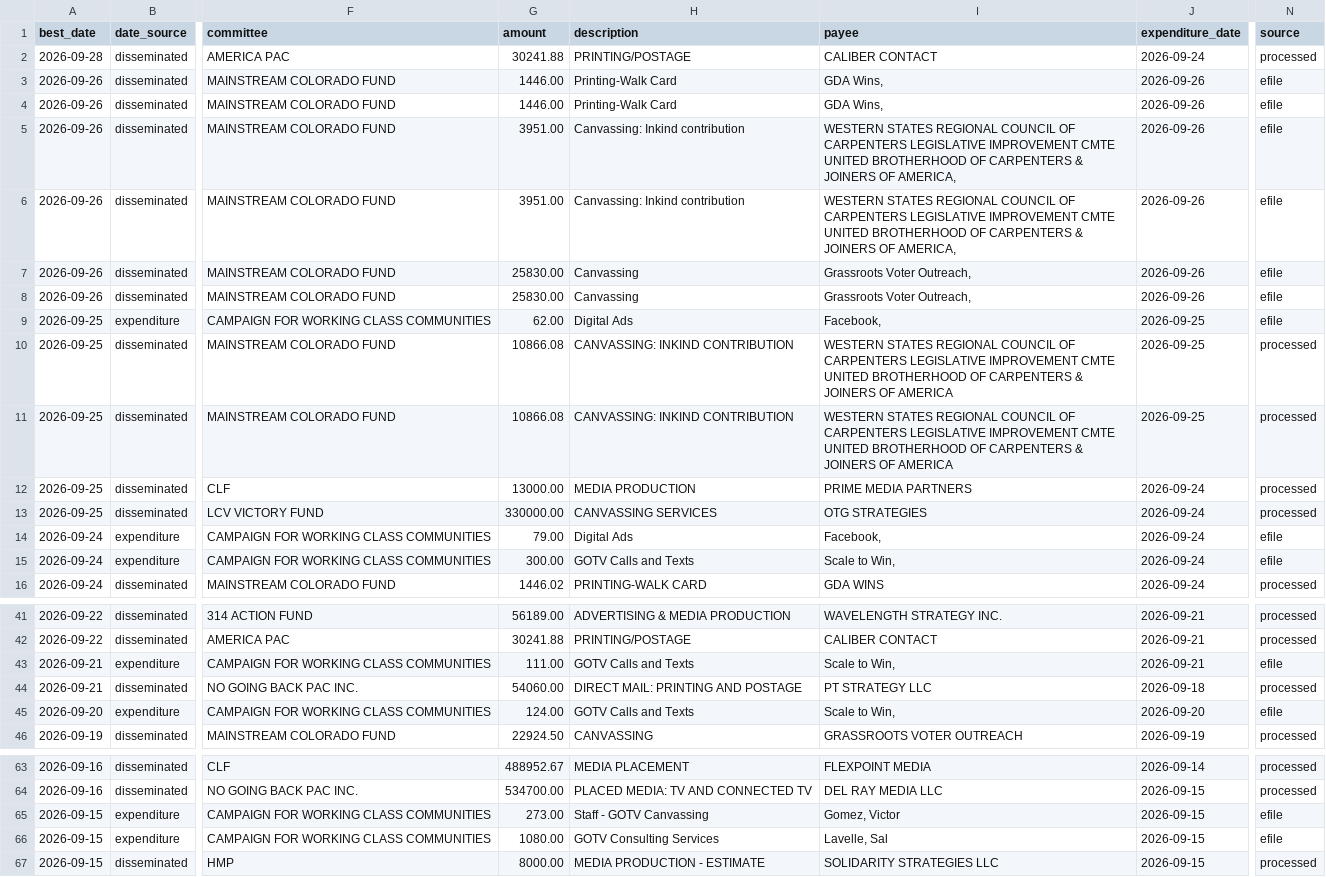
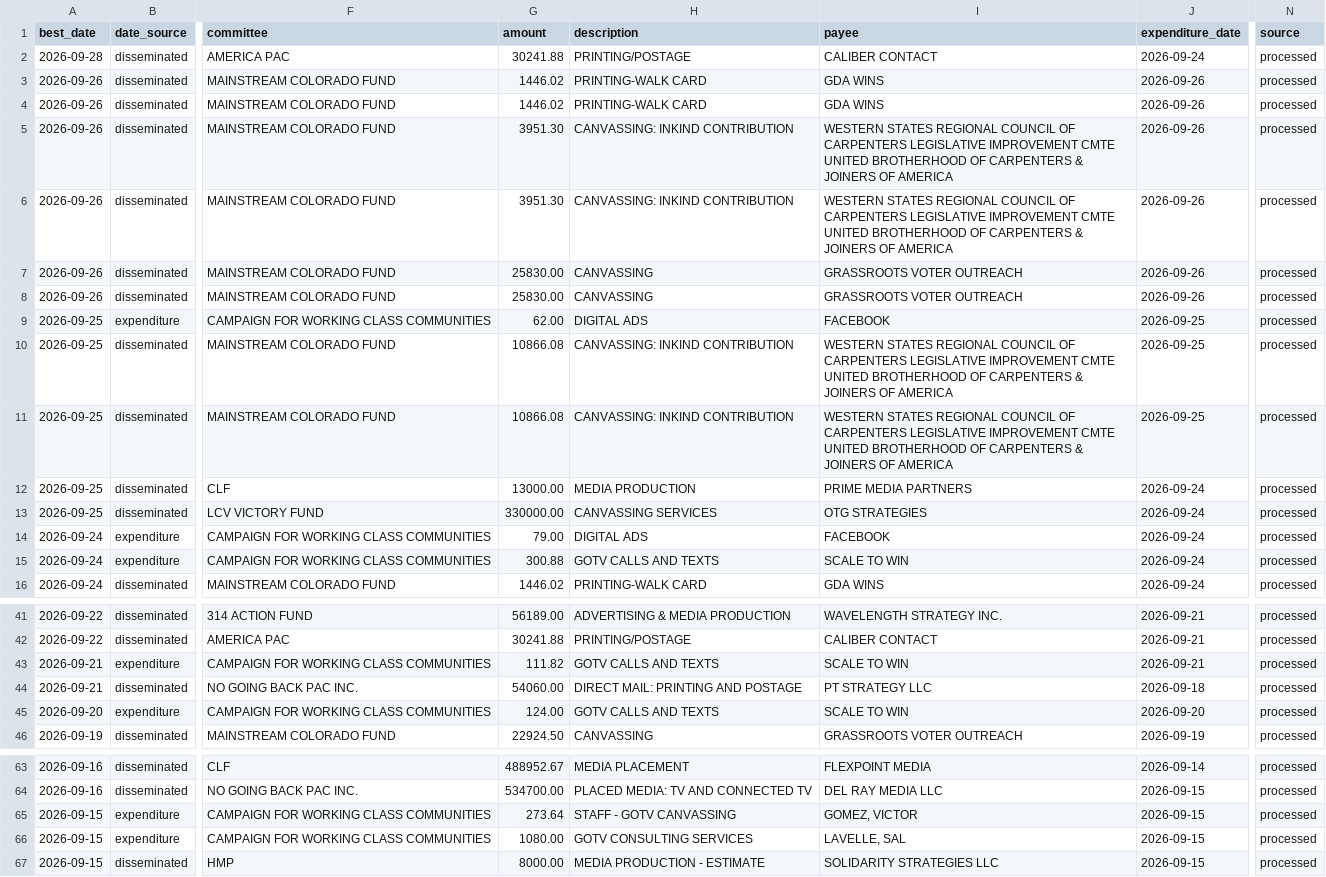
Before and after one commit to elliotgross-aidems/co8-ie-tracker, a CSV file: data/ie_spending.csv, drawn as a sheet; only a part is shown, gaps mark what is left out; the diff covers the shown part only; the diff names each change by its address in the sheet, - before the commit and + after, or states it on an @@ line.

```diff
--- a/data/ie_spending.csv
+++ b/data/ie_spending.csv
-G3:G4 (amount): 1446.00
+G3:G4 (amount): 1446.02
-H3:H4 (description): Printing-Walk Card
+H3:H4 (description): PRINTING-WALK CARD
-I3:I4 (payee): GDA Wins,
+I3:I4 (payee): GDA WINS
-N3:N9 (source): efile
+N3:N9 (source): processed
-G5:G6 (amount): 3951.00
+G5:G6 (amount): 3951.30
-H5:H6 (description): Canvassing: Inkind contribution
+H5:H6 (description): CANVASSING: INKIND CONTRIBUTION
-I5:I6 (payee): …JOINERS OF AMERICA,
+I5:I6 (payee): …JOINERS OF AMERICA
-H7:H8 (description): Canvassing
+H7:H8 (description): CANVASSING
-I7:I8 (payee): Grassroots Voter Outreach,
+I7:I8 (payee): GRASSROOTS VOTER OUTREACH
-H9 (description): Digital Ads
+H9 (description): DIGITAL ADS
-I9 (payee): Facebook,
+I9 (payee): FACEBOOK
-H14 (description): Digital Ads
+H14 (description): DIGITAL ADS
-I14 (payee): Facebook,
+I14 (payee): FACEBOOK
-N14:N15 (source): efile
+N14:N15 (source): processed
-G15 (amount): 300.00
+G15 (amount): 300.88
-H15 (description): GOTV Calls and Texts
+H15 (description): GOTV CALLS AND TEXTS
-I15 (payee): Scale to Win,
+I15 (payee): SCALE TO WIN
-G43 (amount): 111.00
+G43 (amount): 111.82
-H43 (description): GOTV Calls and Texts
+H43 (description): GOTV CALLS AND TEXTS
-I43 (payee): Scale to Win,
+I43 (payee): SCALE TO WIN
-N43 (source): efile
+N43 (source): processed
-H45 (description): GOTV Calls and Texts
+H45 (description): GOTV CALLS AND TEXTS
-I45 (payee): Scale to Win,
+I45 (payee): SCALE TO WIN
-N45 (source): efile
+N45 (source): processed
-G65 (amount): 273.00
+G65 (amount): 273.64
-H65 (description): Staff - GOTV Canvassing
+H65 (description): STAFF - GOTV CANVASSING
-I65 (payee): Gomez, Victor
+I65 (payee): GOMEZ, VICTOR
-N65:N66 (source): efile
+N65:N66 (source): processed
-H66 (description): GOTV Consulting Services
+H66 (description): GOTV CONSULTING SERVICES
-I66 (payee): Lavelle, Sal
+I66 (payee): LAVELLE, SAL
```
Also changed, not shown: 84 edited cells elsewhere in this file, 1 other file.
